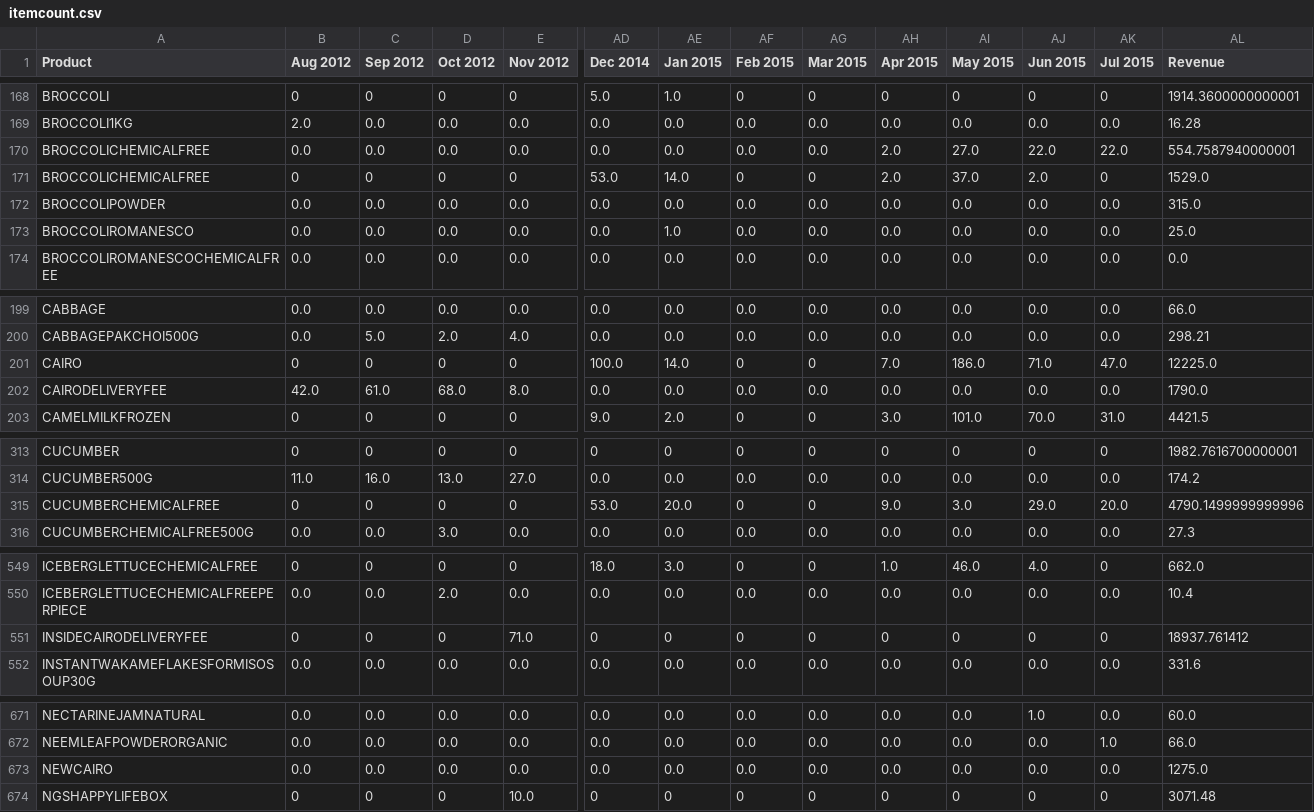
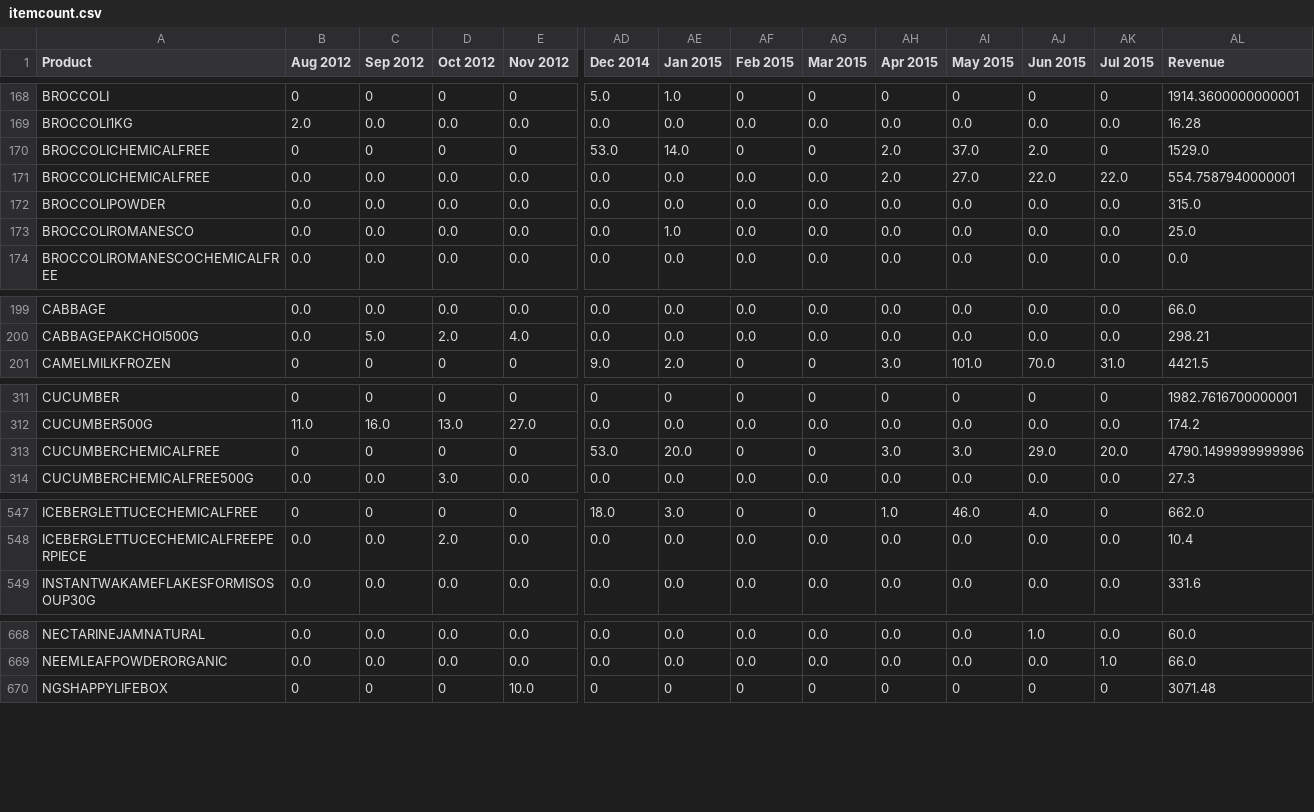
Before and after one commit to abakir/NGS, a CSV file: 6_demand_forecast_vend/itemcount.csv, drawn as a sheet; only a part is shown, gaps mark what is left out; removed rows and columns are numbered as before the commit, all else as after; rows hold the shown columns only; the diff covers the shown part only; the diff names each change by its address in the sheet, - before the commit and + after, or states it on an @@ line.

```diff
--- a/6_demand_forecast_vend/itemcount.csv
+++ b/6_demand_forecast_vend/itemcount.csv
@@ row 171 moved to row 170: BROCCOLICHEMICALFREE @@
-row 201: CAIRO | 0 | 0 | 0 | 0 | 100.0 | 14.0 | 0 | 0 | 7.0 | 186.0 | 71.0 | 47.0 | 12225.0
-row 202: CAIRODELIVERYFEE | 42.0 | 61.0 | 68.0 | 8.0 | 0.0 | 0.0 | 0.0 | 0.0 | 0.0 | 0.0 | 0.0 | 0.0 | 1790.0
-AH313 (Apr 2015): 9.0
+AH313 (Apr 2015): 3.0
-row 551: INSIDECAIRODELIVERYFEE | 0 | 0 | 0 | 71.0 | 0 | 0 | 0 | 0 | 0 | 0 | 0 | 0 | 18937.761412
-row 673: NEWCAIRO | 0.0 | 0.0 | 0.0 | 0.0 | 0.0 | 0.0 | 0.0 | 0.0 | 0.0 | 0.0 | 0.0 | 0.0 | 1275.0
```
Also changed, not shown: 1 moved row and 1 edited cell elsewhere in this file, 6_demand_forecast_vend/imp_price.csv, 6_demand_forecast_vend/imp_seasonalindex.csv, 12 other files.
